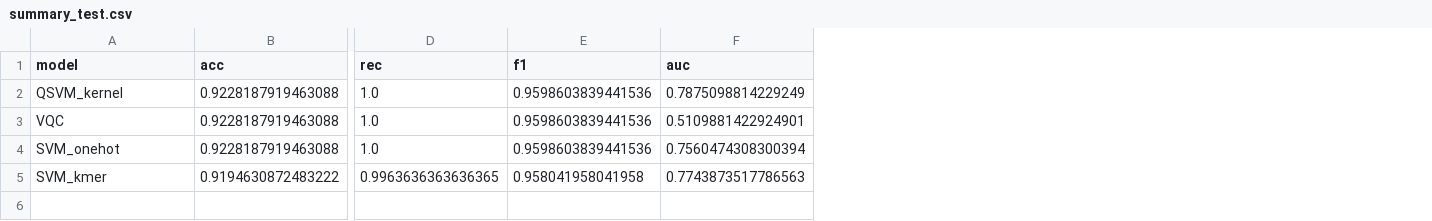
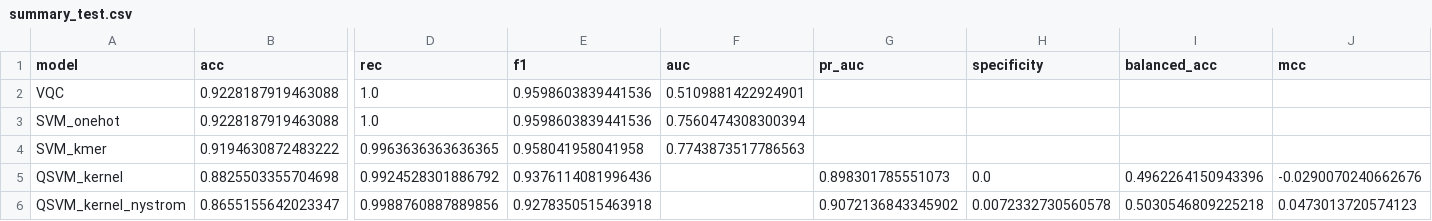
Before and after one commit to DATDSG/qml-dna, a CSV file: results/metrics/summary_test.csv, drawn as a sheet; only a part is shown, gaps mark what is left out; removed rows and columns are numbered as before the commit, all else as after; rows hold the shown columns only; the diff names each change by its address in the sheet, - before the commit and + after, or states it on an @@ line.

```diff
--- a/results/metrics/summary_test.csv
+++ b/results/metrics/summary_test.csv
+column G (pr_auc), empty
+column H (specificity), empty
+column I (balanced_acc), empty
+column J (mcc), empty
-row 2: QSVM_kernel | 0.9228187919463088 | 1.0 | 0.9598603839441536 | 0.7875098814229249
+row 5: QSVM_kernel | 0.8825503355704698 | 0.9924528301886792 | 0.9376114081996436 |  | 0.898301785551073 | 0.0 | 0.4962264150943396 | -0.0290070240662676
+row 6: QSVM_kernel_nystrom | 0.8655155642023347 | 0.9988760887889856 | 0.9278350515463918 |  | 0.9072136843345902 | 0.0072332730560578 | 0.5030546809225218 | 0.0473013720574123
```
Also changed, not shown: results/metrics/combined.csv, 18 other files.
